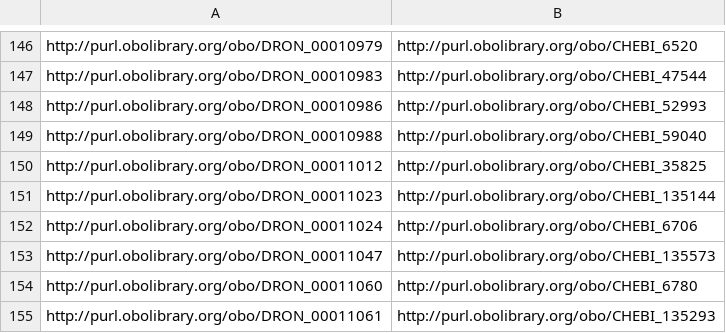
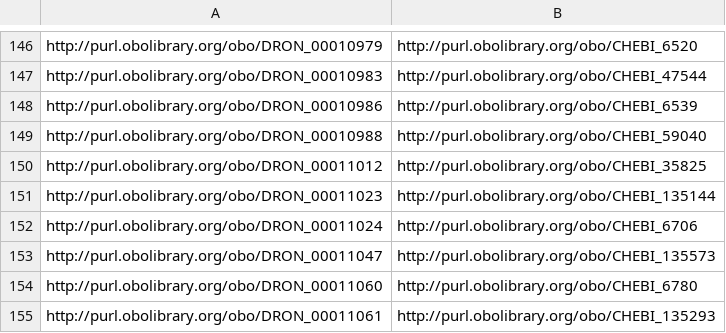
Before and after one commit to mcwdsi/dron, a CSV file: src/ontology/mappings/dron-chebi-mapping.csv, drawn as a sheet; only a part is shown, gaps mark what is left out.

Commit message:
updated mapping to proper target - lorazepam

```diff
--- a/src/ontology/mappings/dron-chebi-mapping.csv
+++ b/src/ontology/mappings/dron-chebi-mapping.csv
@@ -147,3 +147,3 @@ http://purl.obolibrary.org/obo/DRON_00010979,http://purl.obolibrary.org/obo/CHEB
 http://purl.obolibrary.org/obo/DRON_00010983,http://purl.obolibrary.org/obo/CHEBI_47544
-http://purl.obolibrary.org/obo/DRON_00010986,http://purl.obolibrary.org/obo/CHEBI_52993
+http://purl.obolibrary.org/obo/DRON_00010986,http://purl.obolibrary.org/obo/CHEBI_6539
 http://purl.obolibrary.org/obo/DRON_00010988,http://purl.obolibrary.org/obo/CHEBI_59040
```
